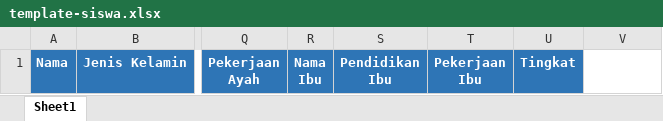
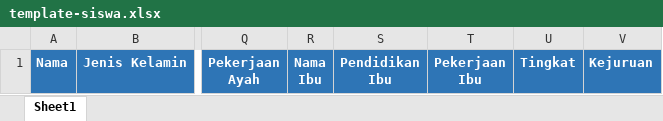
Before and after one commit to fajarsapwebdev19/si_nilai_laravel, an Excel workbook: public/assets/template-import/template-siswa.xlsx, sheet Sheet1, drawn as a sheet; only a part is shown, gaps mark what is left out; values as stored, in another font and other column widths than the file's, no borders; the diff names each change by its address in the sheet, - before the commit and + after, or states it on an @@ line.

```diff
--- a/public/assets/template-import/template-siswa.xlsx (sheet Sheet1)
+++ b/public/assets/template-import/template-siswa.xlsx (sheet Sheet1)
-V1: (empty)
+V1: Kejuruan
-V1 fill: none
+V1 fill: #2E75B6
```
Also changed, not shown: 8 other files.
